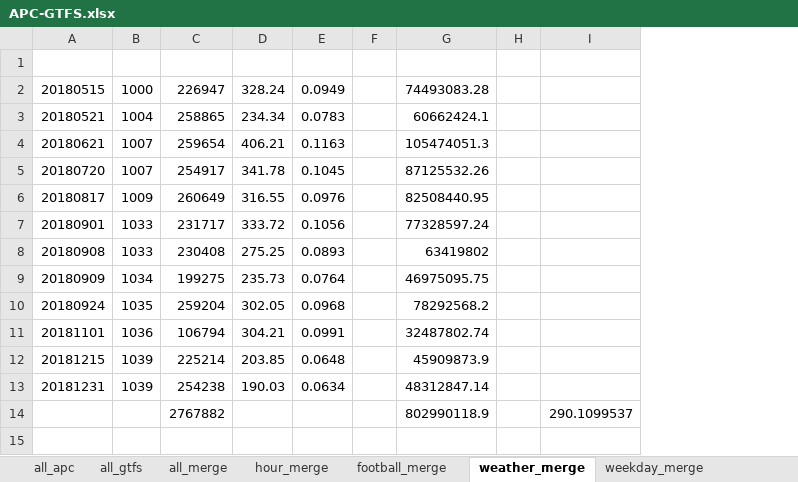
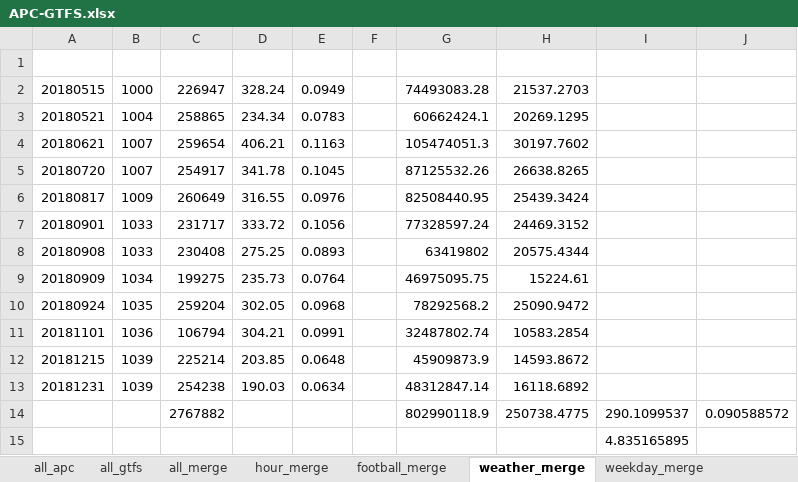
Before and after one commit to luyuliu/transfer, an Excel workbook: doc/APC-GTFS.xlsx, sheet weather_merge, drawn as a sheet; values as stored, in another font and other column widths than the file's, no borders; removed rows and columns are numbered as before the commit, all else as after; the diff names each change by its address in the sheet, - before the commit and + after, or states it on an @@ line.

```diff
--- a/doc/APC-GTFS.xlsx (sheet weather_merge)
+++ b/doc/APC-GTFS.xlsx (sheet weather_merge)
-column H, empty
+column H, rows 2-14: 21537.2703 | 20269.1295 | 30197.7602 | 26638.8265 | 25439.3424 | 24469.3152 | 20575.4344 | 15224.61 | 25090.9472 | 10583.2854 | 14593.8672 | 16118.6892 | 250738.4775
+column J, row 14: 0.090588572
+row 15:  |  |  |  |  |  |  |  | 4.835165895
```
Also changed, not shown: sheet all_gtfs, sheet football_merge, 3 other files.
